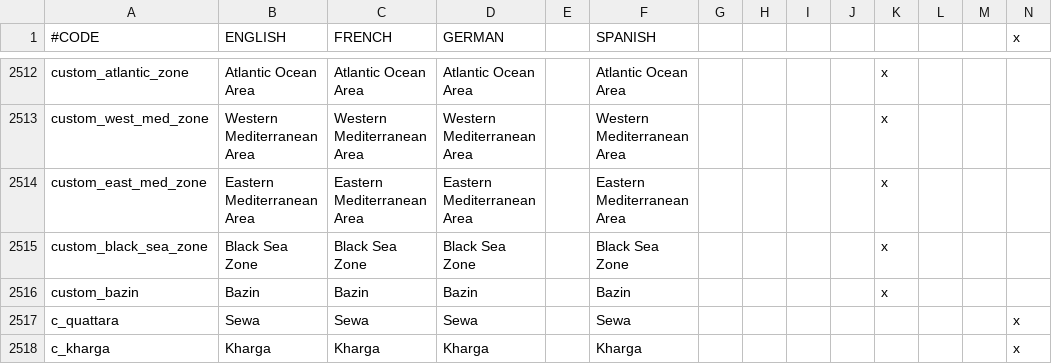
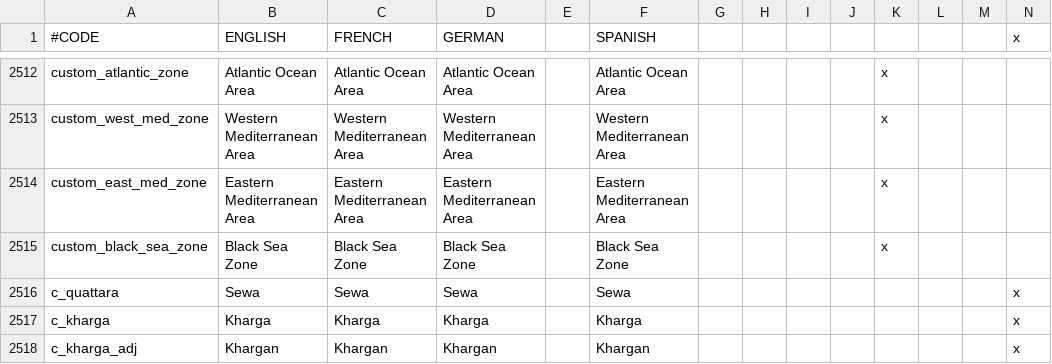
Before and after one commit to ck2plus/CK2Plus, a CSV file: CK2Plus/localisation/zz_CK2Plus_titles.csv, drawn as a sheet; only a part is shown, gaps mark what is left out; the shorter side is filled out with more unchanged rows; rows hold the shown columns only; the diff names each change by its address in the sheet, - before the commit and + after, or states it on an @@ line.

```diff
--- a/CK2Plus/localisation/zz_CK2Plus_titles.csv
+++ b/CK2Plus/localisation/zz_CK2Plus_titles.csv
-row 2516: custom_bazin | Bazin | Bazin | Bazin |  | Bazin |  |  |  |  | x
```
Also changed, not shown: 1 other file.
